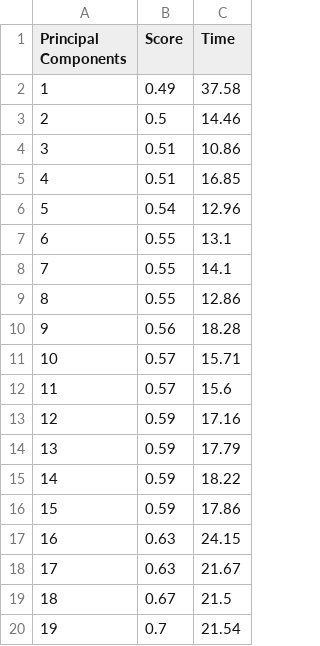
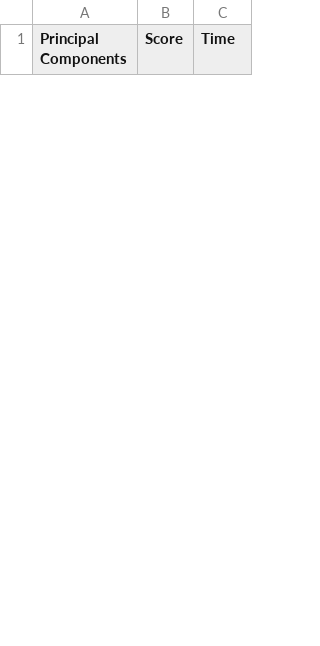
Before and after one commit to bschifman/ECE_523_Project, a CSV file: 3_Deliverables/Final Paper/data/PCAT1.csv, drawn as a sheet; only a part is shown; removed rows and columns are numbered as before the commit, all else as after; the diff covers the shown part only; the diff names each change by its address in the sheet, - before the commit and + after, or states it on an @@ line.

```diff
--- a/3_Deliverables/Final Paper/data/PCAT1.csv
+++ b/3_Deliverables/Final Paper/data/PCAT1.csv
-row 2: 1 | 0.49 | 37.58
-row 3: 2 | 0.5 | 14.46
-row 4: 3 | 0.51 | 10.86
-row 5: 4 | 0.51 | 16.85
-row 6: 5 | 0.54 | 12.96
-row 7: 6 | 0.55 | 13.1
-row 8: 7 | 0.55 | 14.1
-row 9: 8 | 0.55 | 12.86
-row 10: 9 | 0.56 | 18.28
-row 11: 10 | 0.57 | 15.71
-row 12: 11 | 0.57 | 15.6
-row 13: 12 | 0.59 | 17.16
-row 14: 13 | 0.59 | 17.79
-row 15: 14 | 0.59 | 18.22
-row 16: 15 | 0.59 | 17.86
-row 17: 16 | 0.63 | 24.15
-row 18: 17 | 0.63 | 21.67
-row 19: 18 | 0.67 | 21.5
-row 20: 19 | 0.7 | 21.54
```
Also changed, not shown: 32 added rows and 13 removed rows elsewhere in this file, 7 other files.
